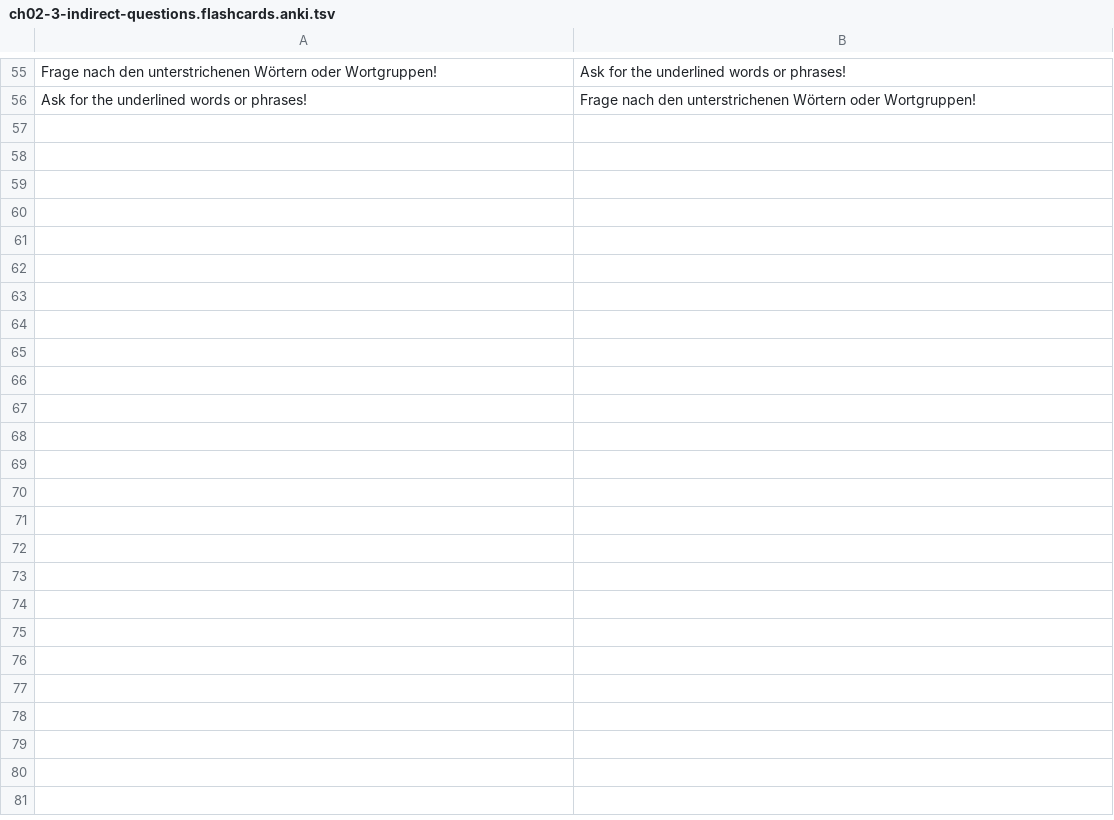
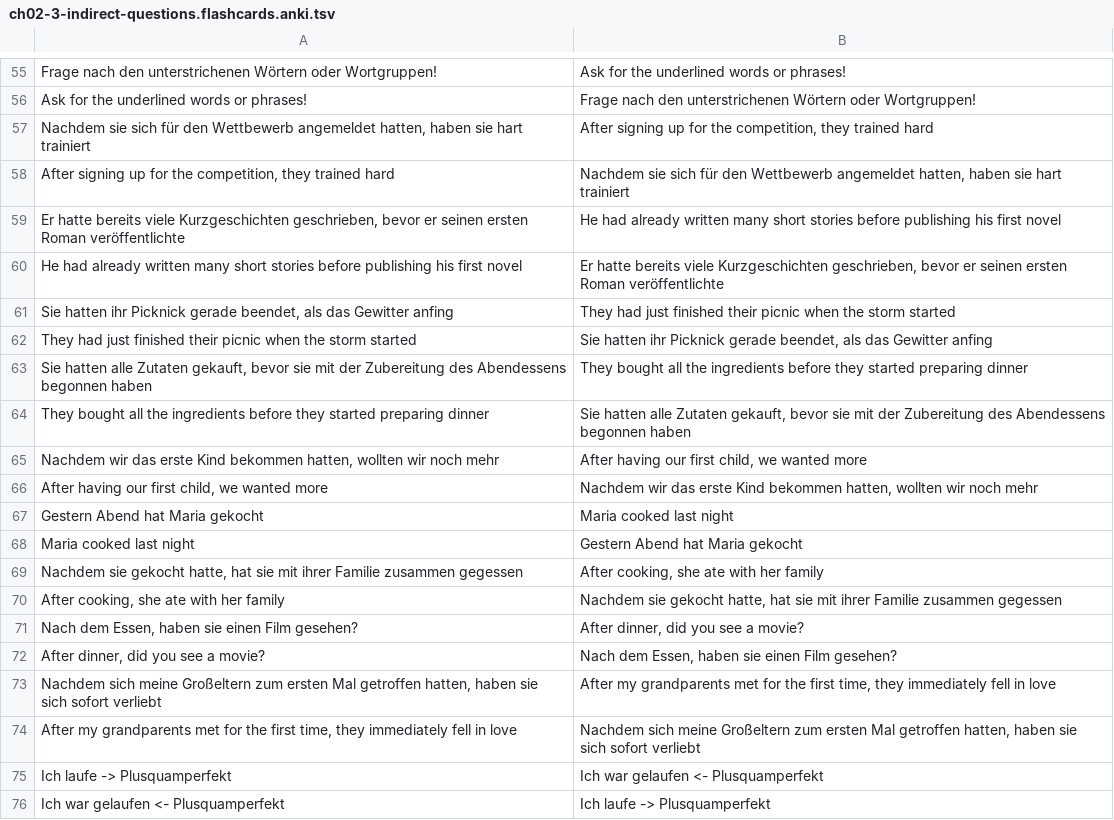
Before and after one commit to janosgyerik/learning-german, a TSV file: a2.1/ch02-3-indirect-questions.flashcards.anki.tsv, drawn as a sheet; only a part is shown, gaps mark what is left out; the diff covers the shown part only.

Commit message:
Add more entires for ch02-3-indirect-questions.flashcards

```diff
--- a/a2.1/ch02-3-indirect-questions.flashcards.anki.tsv
+++ b/a2.1/ch02-3-indirect-questions.flashcards.anki.tsv
@@ -56 +56,21 @@ Frage nach den unterstrichenen Wörtern oder Wortgruppen!	Ask for the underlined
 Ask for the underlined words or phrases!	Frage nach den unterstrichenen Wörtern oder Wortgruppen!
+Nachdem sie sich für den Wettbewerb angemeldet hatten, haben sie hart trainiert	After signing up for the competition, they trained hard
+After signing up for the competition, they trained hard	Nachdem sie sich für den Wettbewerb angemeldet hatten, haben sie hart trainiert
+Er hatte bereits viele Kurzgeschichten geschrieben, bevor er seinen ersten Roman veröffentlichte	He had already written many short stories before publishing his first novel
+He had already written many short stories before publishing his first novel	Er hatte bereits viele Kurzgeschichten geschrieben, bevor er seinen ersten Roman veröffentlichte
+Sie hatten ihr Picknick gerade beendet, als das Gewitter anfing	They had just finished their picnic when the storm started
+They had just finished their picnic when the storm started	Sie hatten ihr Picknick gerade beendet, als das Gewitter anfing
+Sie hatten alle Zutaten gekauft, bevor sie mit der Zubereitung des Abendessens begonnen haben	They bought all the ingredients before they started preparing dinner
+They bought all the ingredients before they started preparing dinner	Sie hatten alle Zutaten gekauft, bevor sie mit der Zubereitung des Abendessens begonnen haben
+Nachdem wir das erste Kind bekommen hatten, wollten wir noch mehr	After having our first child, we wanted more
+After having our first child, we wanted more	Nachdem wir das erste Kind bekommen hatten, wollten wir noch mehr
+Gestern Abend hat Maria gekocht	Maria cooked last night
+Maria cooked last night	Gestern Abend hat Maria gekocht
+Nachdem sie gekocht hatte, hat sie mit ihrer Familie zusammen gegessen	After cooking, she ate with her family
+After cooking, she ate with her family	Nachdem sie gekocht hatte, hat sie mit ihrer Familie zusammen gegessen
+Nach dem Essen, haben sie einen Film gesehen?	After dinner, did you see a movie?
+After dinner, did you see a movie?	Nach dem Essen, haben sie einen Film gesehen?
+Nachdem sich meine Großeltern zum ersten Mal getroffen hatten, haben sie sich sofort verliebt	After my grandparents met for the first time, they immediately fell in love
+After my grandparents met for the first time, they immediately fell in love	Nachdem sich meine Großeltern zum ersten Mal getroffen hatten, haben sie sich sofort verliebt
+Ich laufe -> Plusquamperfekt	Ich war gelaufen <- Plusquamperfekt
+Ich war gelaufen <- Plusquamperfekt	Ich laufe -> Plusquamperfekt
```
Also changed, not shown: 10 added rows elsewhere in this file, 1 other file.
